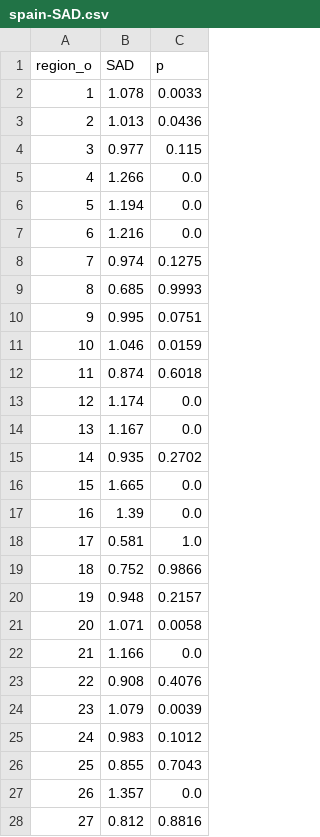
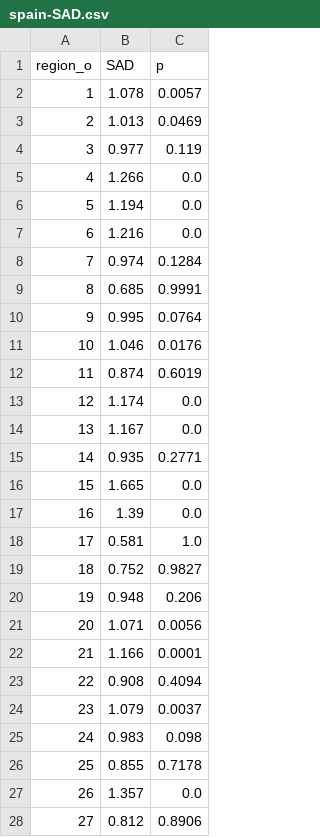
Before and after one commit to ceumicrodata/economic-diplomacy, a CSV file: output/spain-SAD.csv, drawn as a sheet; only a part is shown; the diff covers the shown part only.

```diff
--- a/output/spain-SAD.csv
+++ b/output/spain-SAD.csv
@@ -1,5 +1,5 @@
 region_o,SAD,p
-1,1.078,0.0033
-2,1.013,0.0436
-3,0.977,0.115
+1,1.078,0.0057
+2,1.013,0.0469
+3,0.977,0.119
 4,1.266,0.0
@@ -7,10 +7,10 @@ region_o,SAD,p
 6,1.216,0.0
-7,0.974,0.1275
-8,0.685,0.9993
-9,0.995,0.0751
-10,1.046,0.0159
-11,0.874,0.6018
+7,0.974,0.1284
+8,0.685,0.9991
+9,0.995,0.0764
+10,1.046,0.0176
+11,0.874,0.6019
 12,1.174,0.0
 13,1.167,0.0
-14,0.935,0.2702
+14,0.935,0.2771
 15,1.665,0.0
@@ -18,11 +18,11 @@ region_o,SAD,p
 17,0.581,1.0
-18,0.752,0.9866
-19,0.948,0.2157
-20,1.071,0.0058
-21,1.166,0.0
-22,0.908,0.4076
-23,1.079,0.0039
-24,0.983,0.1012
-25,0.855,0.7043
+18,0.752,0.9827
+19,0.948,0.206
+20,1.071,0.0056
+21,1.166,0.0001
+22,0.908,0.4094
+23,1.079,0.0037
+24,0.983,0.098
+25,0.855,0.7178
 26,1.357,0.0
-27,0.812,0.8816
+27,0.812,0.8906
```
Also changed, not shown: 15 edited cells elsewhere in this file, output/spain-KLD.csv, 1 other file.
